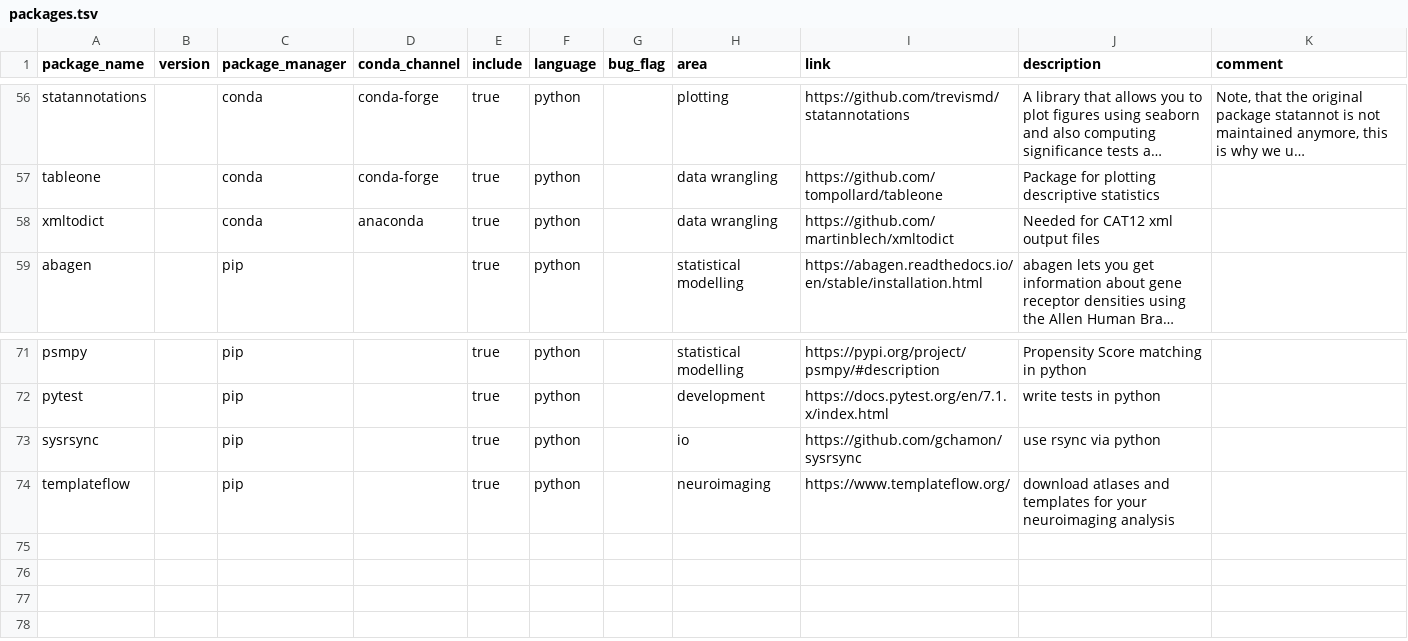
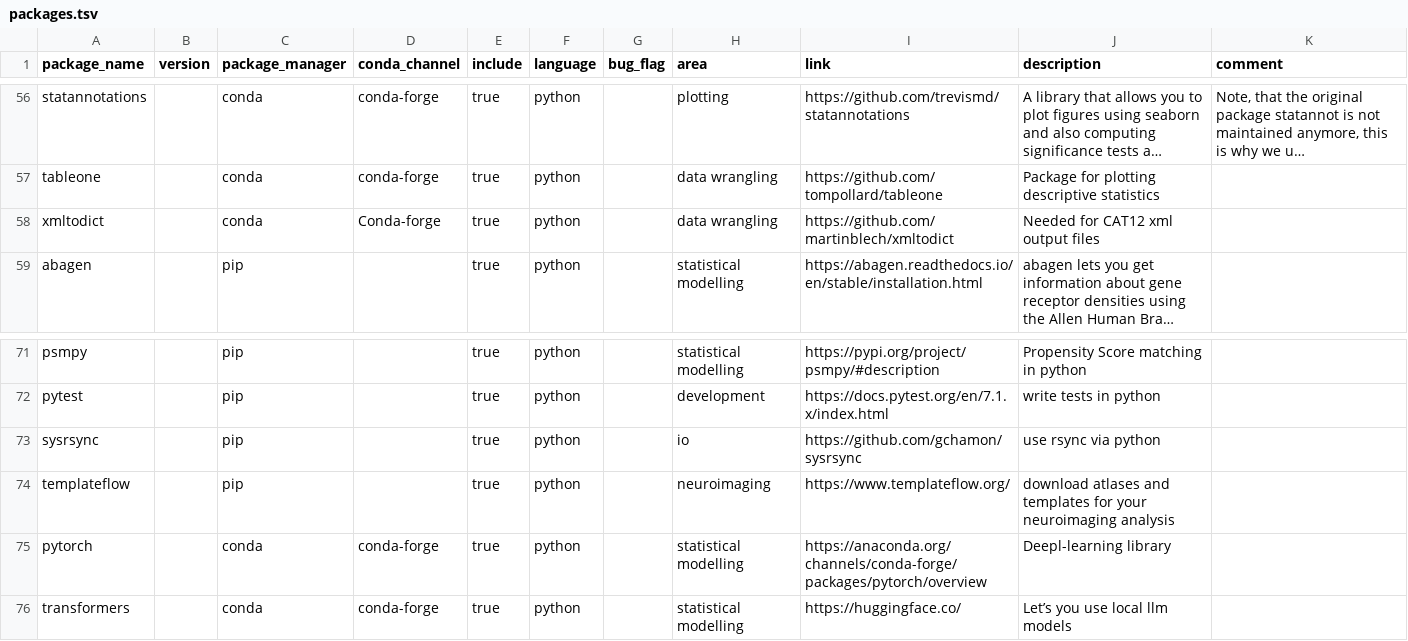
Before and after one commit to JohannesWiesner/wiesner-conda-environment, a TSV file: environments/packages.tsv, drawn as a sheet; only a part is shown, gaps mark what is left out; long unchanged cells end in …; the diff names each change by its address in the sheet, - before the commit and + after, or states it on an @@ line.

Commit message:
changed README; switch to conda-forge for xmltodict package. Added transfomers (huggingface) and pytorch

```diff
--- a/environments/packages.tsv
+++ b/environments/packages.tsv
-D58 (conda_channel): anaconda
+D58 (conda_channel): Conda-forge
+row 75: pytorch |  | conda | conda-forge | true | python |  | statistical modelling | https://anaconda.org/channels/conda-forge/packages/pytorch/overview | Deepl-learning library
+row 76: transformers |  | conda | conda-forge | true | python |  | statistical modelling | https://huggingface.co/ | Let’s you use local llm models
```
Also changed, not shown: 1 other file.
